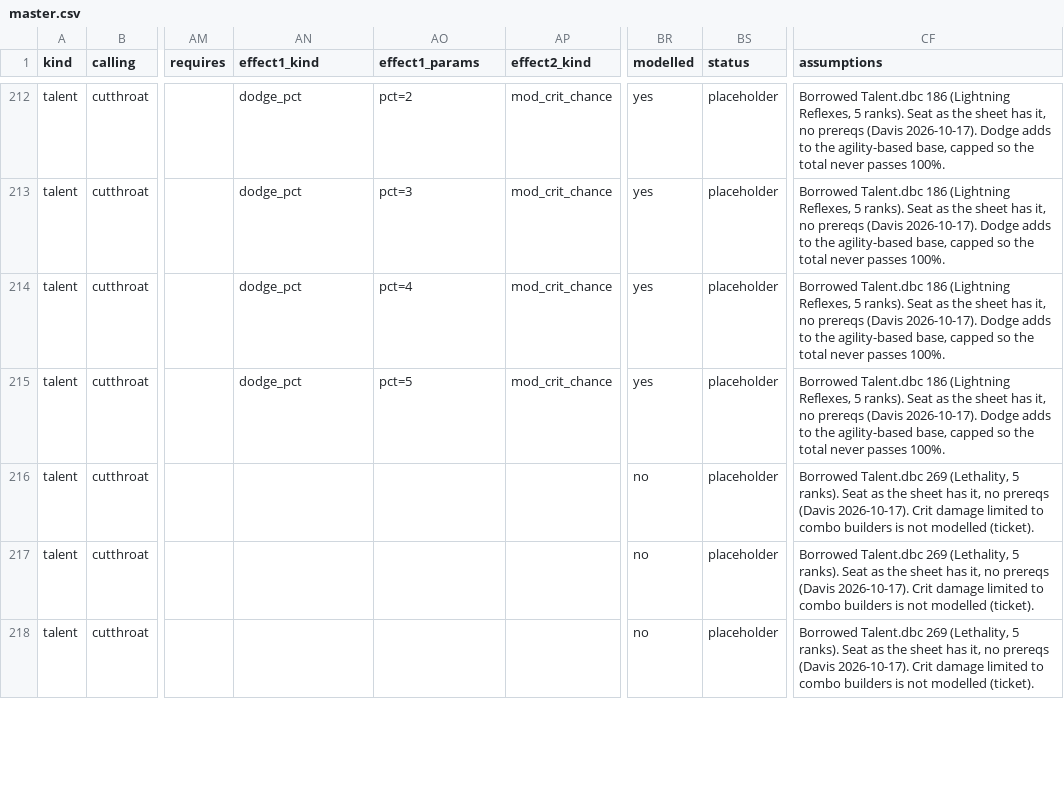
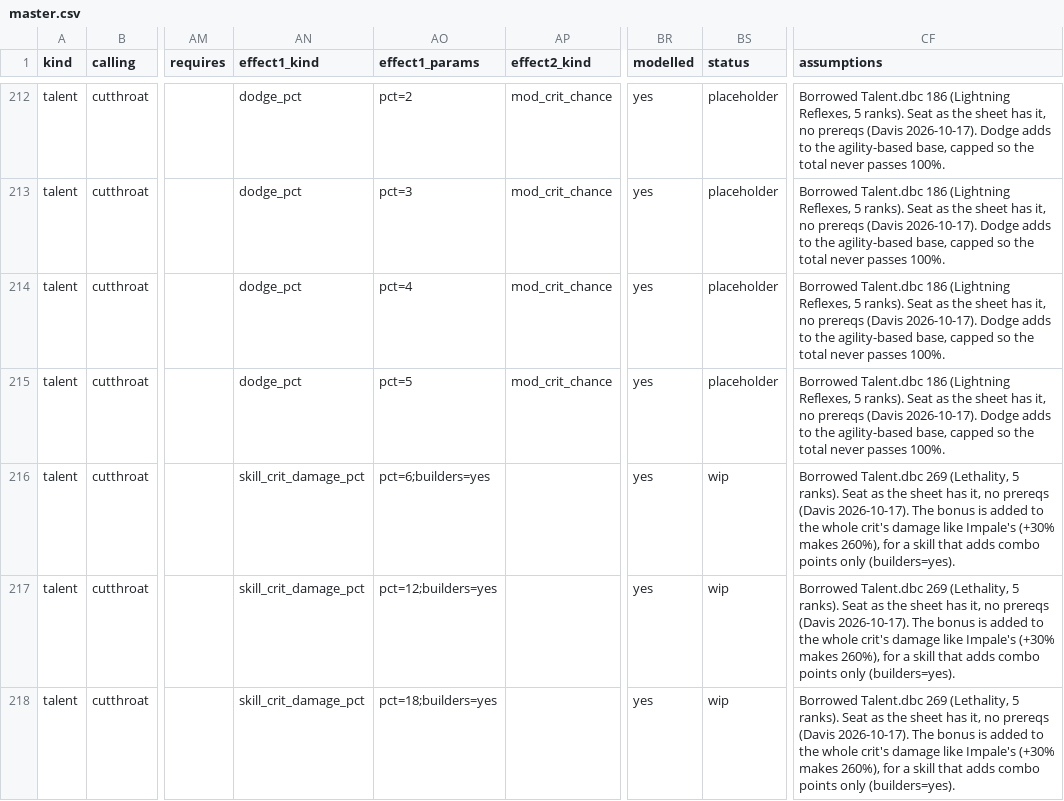
Before and after one commit to dmavs412/twilights-eve-wow, a CSV file: data/twilights-eve/master.csv, drawn as a sheet; only a part is shown, gaps mark what is left out; the diff covers the shown part only; the diff names each change by its address in the sheet, - before the commit and + after, or states it on an @@ line.

```diff
--- a/data/twilights-eve/master.csv
+++ b/data/twilights-eve/master.csv
-AN216:AN218 (effect1_kind): (empty)
+AN216:AN218 (effect1_kind): skill_crit_damage_pct
-AO216 (effect1_params): (empty)
+AO216 (effect1_params): pct=6;builders=yes
-BR216:BR218 (modelled): no
+BR216:BR218 (modelled): yes
-BS216:BS218 (status): placeholder
+BS216:BS218 (status): wip
-CF216:CF218 (assumptions): …(Davis 2026-10-17). Crit damage limited to combo builders is not modelled (ticket).
+CF216:CF218 (assumptions): …(Davis 2026-10-17). The bonus is added to the whole crit's damage like Impale's (+30% makes 260%), for a skill that adds combo points only (builders=yes).
-AO217 (effect1_params): (empty)
+AO217 (effect1_params): pct=12;builders=yes
-AO218 (effect1_params): (empty)
+AO218 (effect1_params): pct=18;builders=yes
```
Also changed, not shown: 63 edited cells elsewhere in this file, 10 other files.
